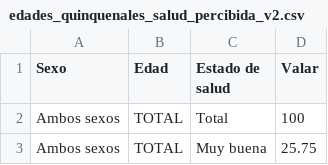
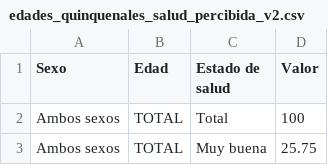
Before and after one commit to EnvejecimientoEnRed/informe_perfil_mayores_2022_salud_2_11, a CSV file: data/edades_quinquenales_salud_percibida_v2.csv, drawn as a sheet; only a part is shown.

```diff
--- a/data/edades_quinquenales_salud_percibida_v2.csv
+++ b/data/edades_quinquenales_salud_percibida_v2.csv
@@ -1,2 +1,2 @@
-Sexo,Edad,Estado de salud,Valar
+Sexo,Edad,Estado de salud,Valor
 Ambos sexos,TOTAL,Total,100
```
Also changed, not shown: 4 other files.
